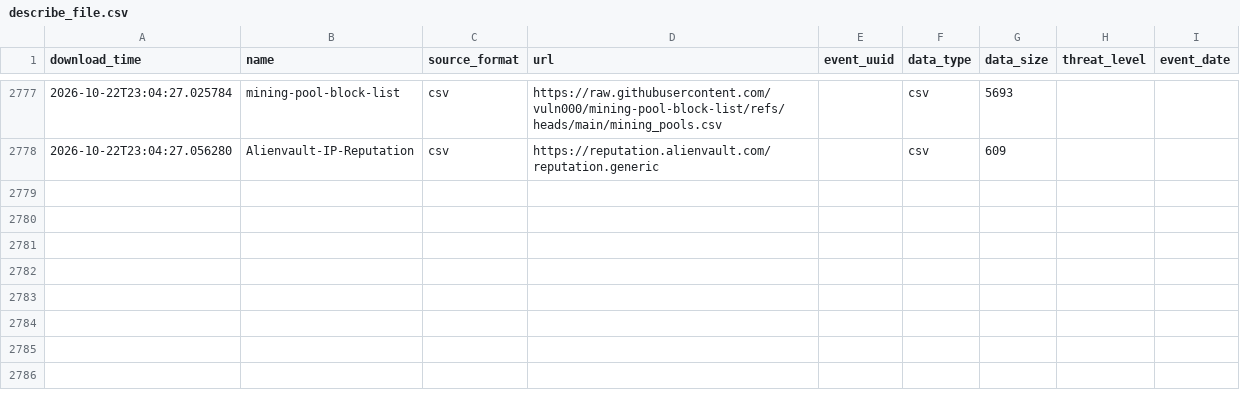
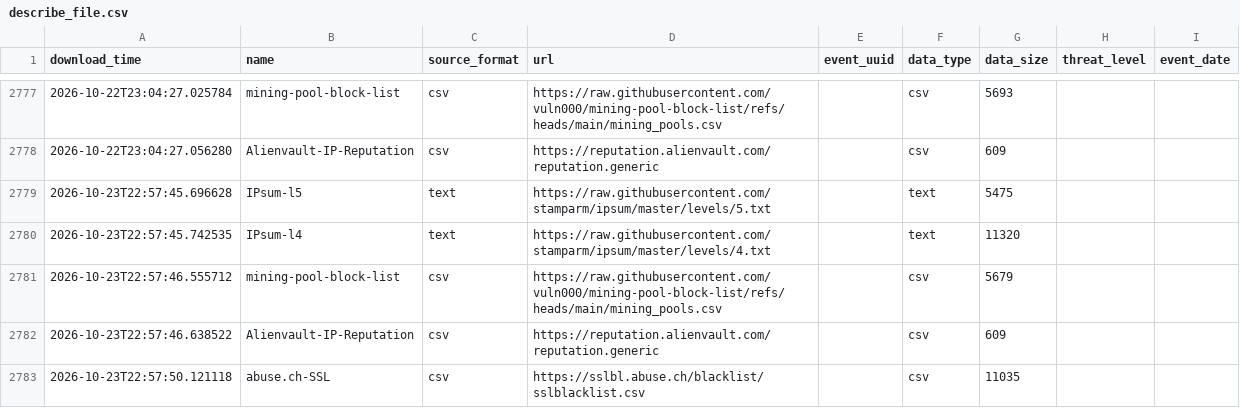
Before and after one commit to vuln000/FinalThreatFeed, a CSV file: output/describe_file.csv, drawn as a sheet; only a part is shown, gaps mark what is left out; the diff names each change by its address in the sheet, - before the commit and + after, or states it on an @@ line.

```diff
--- a/output/describe_file.csv
+++ b/output/describe_file.csv
+row 2779: 2026-10-23T22:57:45.696628 | IPsum-l5 | text | https://raw.githubusercontent.com/stamparm/ipsum/master/levels/5.txt |  | text | 5475
+row 2780: 2026-10-23T22:57:45.742535 | IPsum-l4 | text | https://raw.githubusercontent.com/stamparm/ipsum/master/levels/4.txt |  | text | 11320
+row 2781: 2026-10-23T22:57:46.555712 | mining-pool-block-list | csv | https://raw.githubusercontent.com/vuln000/mining-pool-block-list/refs/heads/main/mining_pools.csv |  | csv | 5679
+row 2782: 2026-10-23T22:57:46.638522 | Alienvault-IP-Reputation | csv | https://reputation.alienvault.com/reputation.generic |  | csv | 609
+row 2783: 2026-10-23T22:57:50.121118 | abuse.ch-SSL | csv | https://sslbl.abuse.ch/blacklist/sslblacklist.csv |  | csv | 11035
```
Also changed, not shown: 3 other files.
